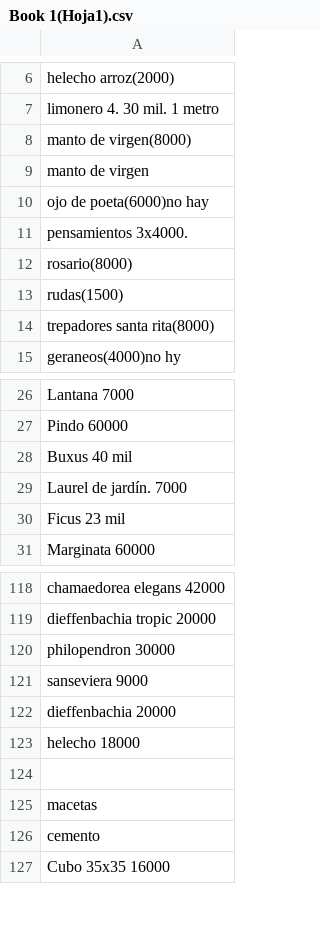
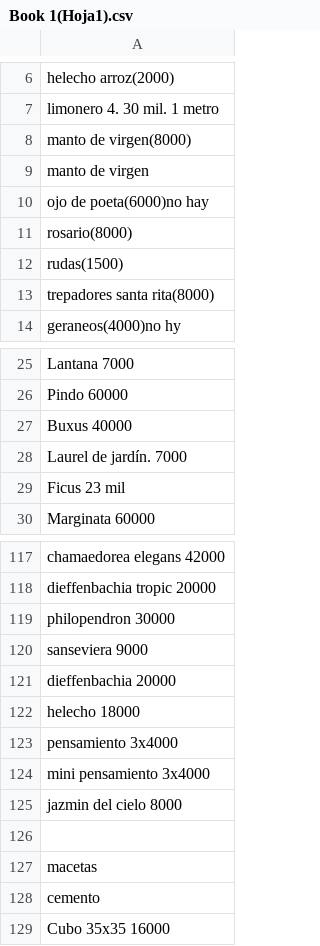
Before and after one commit to viveroharumi/vivero, a CSV file: Book 1(Hoja1).csv, drawn as a sheet; only a part is shown, gaps mark what is left out.

```diff
--- a/Book 1(Hoja1).csv
+++ b/Book 1(Hoja1).csv
@@ -10,3 +10,2 @@ manto de virgen
 ojo de poeta(6000)no hay
-pensamientos 3x4000.
 rosario(8000)
@@ -27,3 +26,3 @@ Lantana 7000
 Pindo 60000
-Buxus 40 mil
+Buxus 40000
 Laurel de jardín. 7000
@@ -123,2 +122,5 @@ dieffenbachia 20000
 helecho 18000
+pensamiento 3x4000
+mini pensamiento 3x4000
+jazmin del cielo 8000
 
```
Also changed, not shown: 27 other files.
